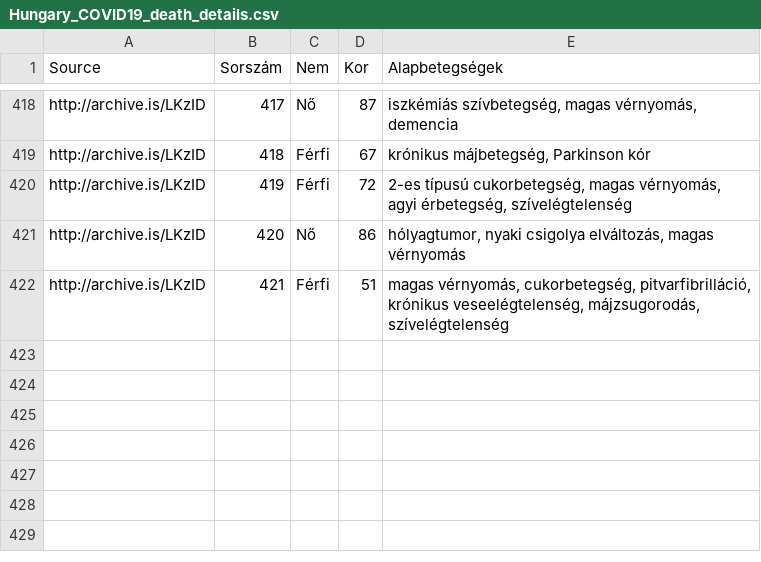
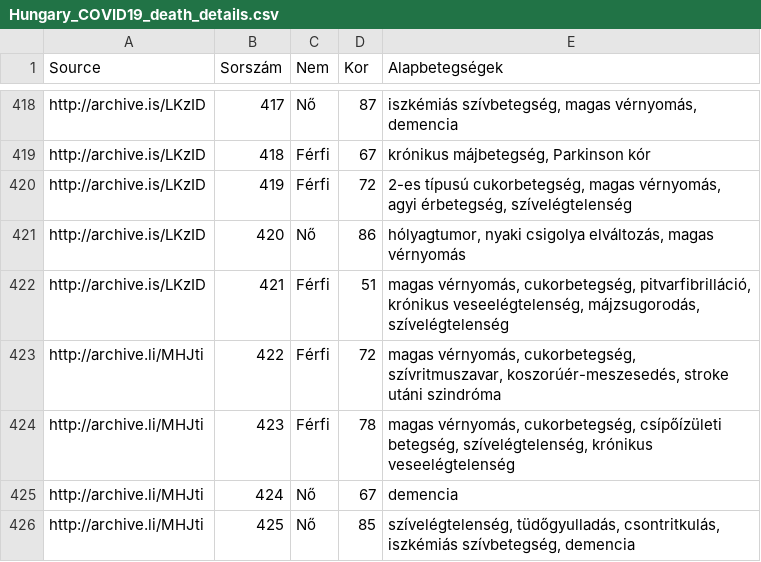
Before and after one commit to nickgon/Hungary-COVID19-Data, a CSV file: Hungary_COVID19_death_details.csv, drawn as a sheet; only a part is shown, gaps mark what is left out; the diff names each change by its address in the sheet, - before the commit and + after, or states it on an @@ line.

Commit message:
May 12 Data

```diff
--- a/Hungary_COVID19_death_details.csv
+++ b/Hungary_COVID19_death_details.csv
+row 423: http://archive.li/MHJti | 422 | Férfi | 72 | magas vérnyomás, cukorbetegség, szívritmuszavar, koszorúér-meszesedés, stroke utáni szindróma
+row 424: http://archive.li/MHJti | 423 | Férfi | 78 | magas vérnyomás, cukorbetegség, csípőízületi betegség, szívelégtelenség, krónikus veseelégtelenség
+row 425: http://archive.li/MHJti | 424 | Nő | 67 | demencia
+row 426: http://archive.li/MHJti | 425 | Nő | 85 | szívelégtelenség, tüdőgyulladás, csontritkulás, iszkémiás szívbetegség, demencia
```
Also changed, not shown: Hungary_COVID19_data_by_county.csv, Hungary_COVID19_data_total.csv, 1 other file.
